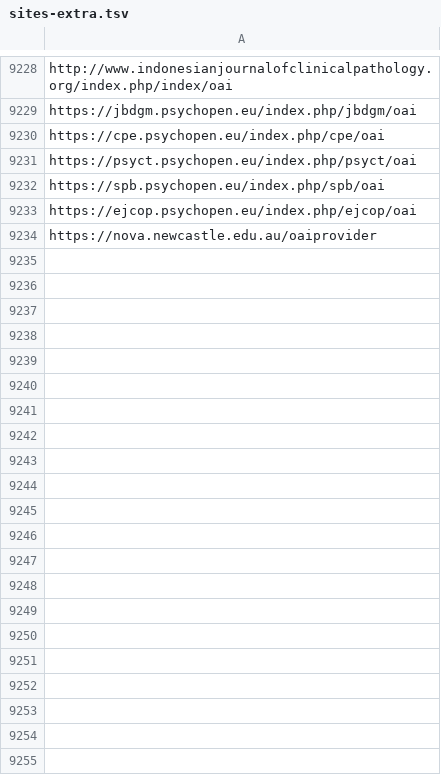
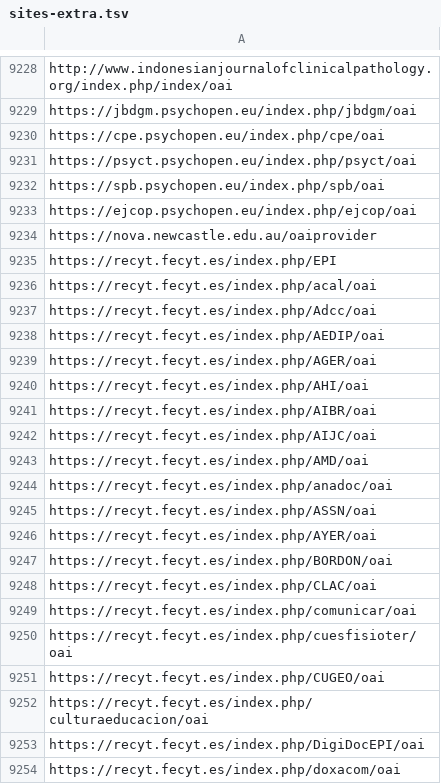
Before and after one commit to miku/metha, a TSV file: contrib/sites-extra.tsv, drawn as a sheet; only a part is shown, gaps mark what is left out; the diff covers the shown part only.

Commit message:
update sites

```diff
--- a/contrib/sites-extra.tsv
+++ b/contrib/sites-extra.tsv
@@ -9234 +9234,21 @@ https://ejcop.psychopen.eu/index.php/ejcop/oai
 https://nova.newcastle.edu.au/oaiprovider
+https://recyt.fecyt.es/index.php/EPI
+https://recyt.fecyt.es/index.php/acal/oai
+https://recyt.fecyt.es/index.php/Adcc/oai
+https://recyt.fecyt.es/index.php/AEDIP/oai
+https://recyt.fecyt.es/index.php/AGER/oai
+https://recyt.fecyt.es/index.php/AHI/oai
+https://recyt.fecyt.es/index.php/AIBR/oai
+https://recyt.fecyt.es/index.php/AIJC/oai
+https://recyt.fecyt.es/index.php/AMD/oai
+https://recyt.fecyt.es/index.php/anadoc/oai
+https://recyt.fecyt.es/index.php/ASSN/oai
+https://recyt.fecyt.es/index.php/AYER/oai
+https://recyt.fecyt.es/index.php/BORDON/oai
+https://recyt.fecyt.es/index.php/CLAC/oai
+https://recyt.fecyt.es/index.php/comunicar/oai
+https://recyt.fecyt.es/index.php/cuesfisioter/oai
+https://recyt.fecyt.es/index.php/CUGEO/oai
+https://recyt.fecyt.es/index.php/culturaeducacion/oai
+https://recyt.fecyt.es/index.php/DigiDocEPI/oai
+https://recyt.fecyt.es/index.php/doxacom/oai
```
Also changed, not shown: 59 added rows elsewhere in this file, contrib/sites.tsv.
